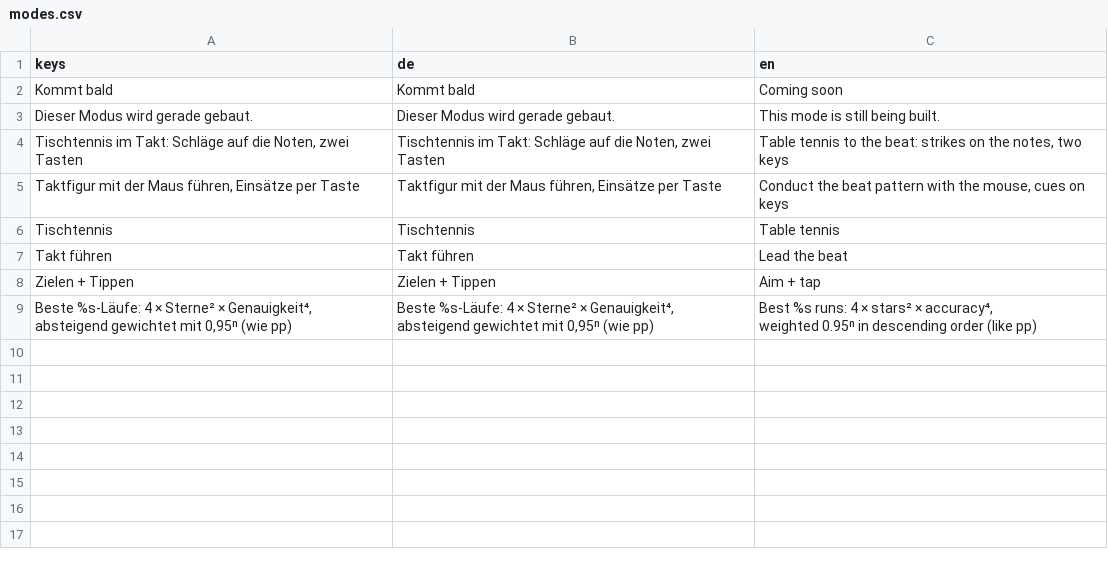
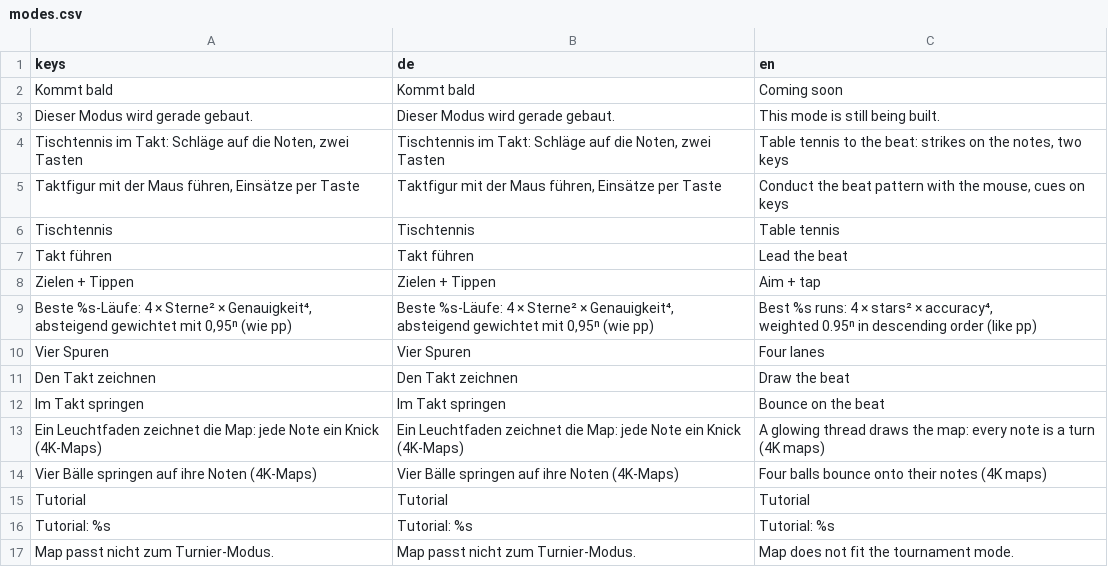
Before and after one commit to Vyrenbusiness-source/TETHRA, a CSV file: translations/modes.csv, drawn as a sheet.

```diff
--- a/translations/modes.csv
+++ b/translations/modes.csv
@@ -12 +12,9 @@ absteigend gewichtet mit 0,95ⁿ (wie pp)","Best %s runs: 4 × stars² × accura
 weighted 0.95ⁿ in descending order (like pp)"
+Vier Spuren,Vier Spuren,Four lanes
+Den Takt zeichnen,Den Takt zeichnen,Draw the beat
+Im Takt springen,Im Takt springen,Bounce on the beat
+"Ein Leuchtfaden zeichnet die Map: jede Note ein Knick (4K-Maps)","Ein Leuchtfaden zeichnet die Map: jede Note ein Knick (4K-Maps)","A glowing thread draws the map: every note is a turn (4K maps)"
+Vier Bälle springen auf ihre Noten (4K-Maps),Vier Bälle springen auf ihre Noten (4K-Maps),Four balls bounce onto their notes (4K maps)
+Tutorial,Tutorial,Tutorial
+Tutorial: %s,Tutorial: %s,Tutorial: %s
+Map passt nicht zum Turnier-Modus.,Map passt nicht zum Turnier-Modus.,Map does not fit the tournament mode.
```
Also changed, not shown: 1 other file.
